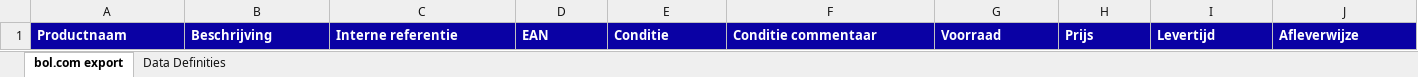
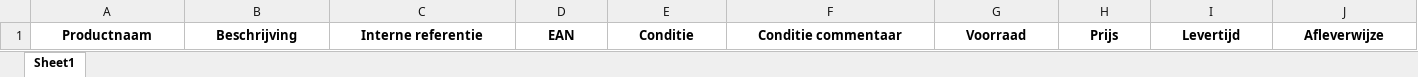
Before and after one commit to imadama/Bol-scrapper, an Excel workbook: bol_scraper/Export_generic_template_20251004_07 PM052.xlsx, sheet Sheet1, drawn as a sheet; only a part is shown; values as stored, in another font and other column widths than the file's, no borders; the diff covers the shown part only; the diff names each change by its address in the sheet, - before the commit and + after, or states it on an @@ line.

```diff
--- a/bol_scraper/Export_generic_template_20251004_07 PM052.xlsx (sheet Sheet1)
+++ b/bol_scraper/Export_generic_template_20251004_07 PM052.xlsx (sheet Sheet1)
-sheet tab: bol.com export
+sheet tab: Sheet1
-sheet tab: Data Definities
@@ A1:J1 fill: #0A01A4 → none, text colour: #FFFFFF → black, alignment: left → center @@
```
Also changed, not shown: cell formats elsewhere in this sheet, charts or pictures, bol_scraper/scraped_products.xlsx, 4 other files.
